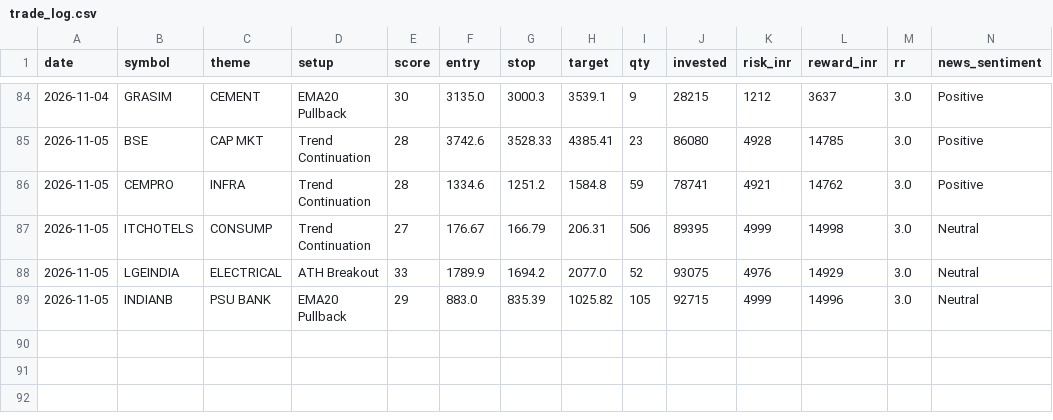
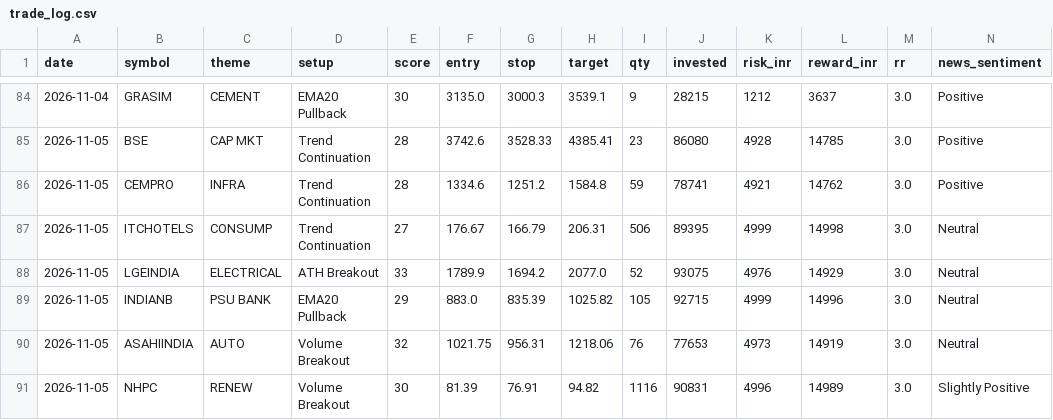
Before and after one commit to prabha-v2/india-swing-agent, a CSV file: trade_log.csv, drawn as a sheet; only a part is shown, gaps mark what is left out; rows hold the shown columns only; the diff names each change by its address in the sheet, - before the commit and + after, or states it on an @@ line.

```diff
--- a/trade_log.csv
+++ b/trade_log.csv
+row 90: 2026-11-05 | ASAHIINDIA | AUTO | Volume Breakout | 32 | 1021.75 | 956.31 | 1218.06 | 76 | 77653 | 4973 | 14919 | 3.0 | Neutral
+row 91: 2026-11-05 | NHPC | RENEW | Volume Breakout | 30 | 81.39 | 76.91 | 94.82 | 1116 | 90831 | 4996 | 14989 | 3.0 | Slightly Positive
```
